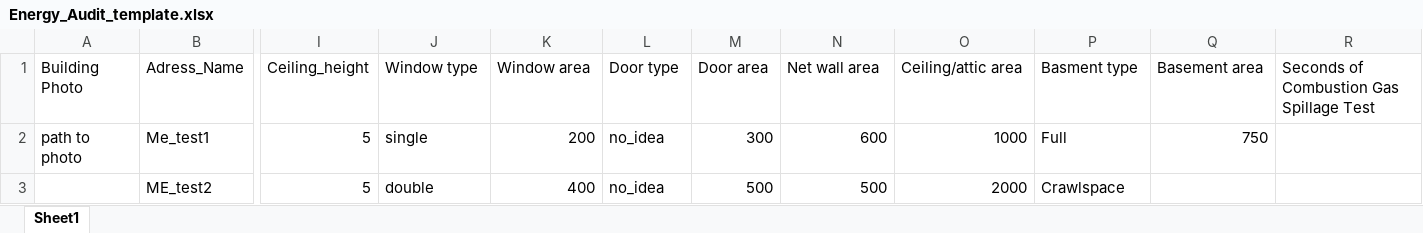
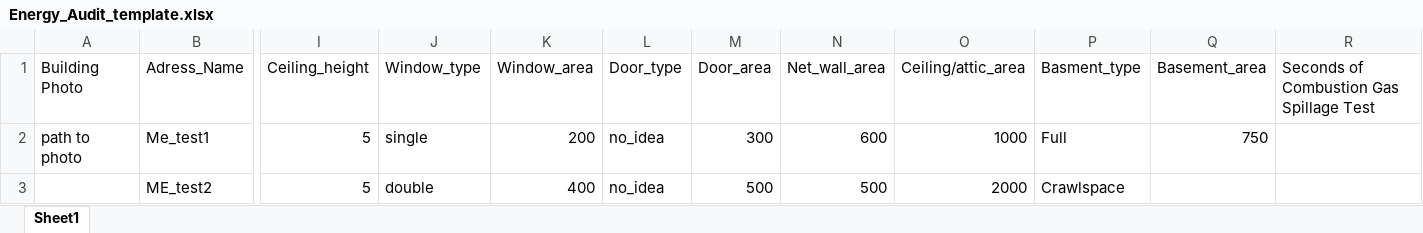
Before and after one commit to Maine-Energy-Transition-Initiative/CEDS-Energy, an Excel workbook: data/Energy_Audit_template.xlsx, sheet Sheet1, drawn as a sheet; only a part is shown, gaps mark what is left out; values as stored, in another font and other column widths than the file's, no borders; the diff names each change by its address in the sheet, - before the commit and + after, or states it on an @@ line.

```diff
--- a/data/Energy_Audit_template.xlsx (sheet Sheet1)
+++ b/data/Energy_Audit_template.xlsx (sheet Sheet1)
-J1: Window type
+J1: Window_type
-K1: Window area
+K1: Window_area
-L1: Door type
+L1: Door_type
-M1: Door area
+M1: Door_area
-N1: Net wall area
+N1: Net_wall_area
-O1: Ceiling/attic area
+O1: Ceiling/attic_area
-P1: Basment type
+P1: Basment_type
-Q1: Basement area
+Q1: Basement_area
```
Also changed, not shown: 2 other files.
